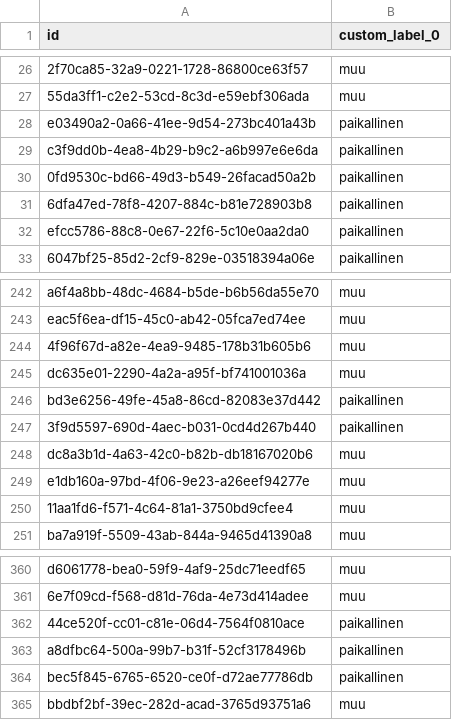
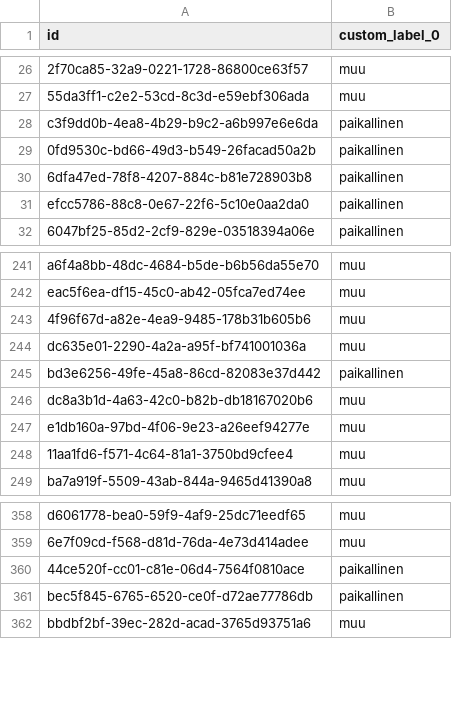
Before and after one commit to lautsu-afk/wix-local-inventory, a TSV file: docs/local_ads_labels.tsv, drawn as a sheet; only a part is shown, gaps mark what is left out; the diff names each change by its address in the sheet, - before the commit and + after, or states it on an @@ line.

```diff
--- a/docs/local_ads_labels.tsv
+++ b/docs/local_ads_labels.tsv
-row 28: e03490a2-0a66-41ee-9d54-273bc401a43b | paikallinen
-row 247: 3f9d5597-690d-4aec-b031-0cd4d267b440 | paikallinen
-row 363: a8dfbc64-500a-99b7-b31f-52cf3178496b | paikallinen
```
